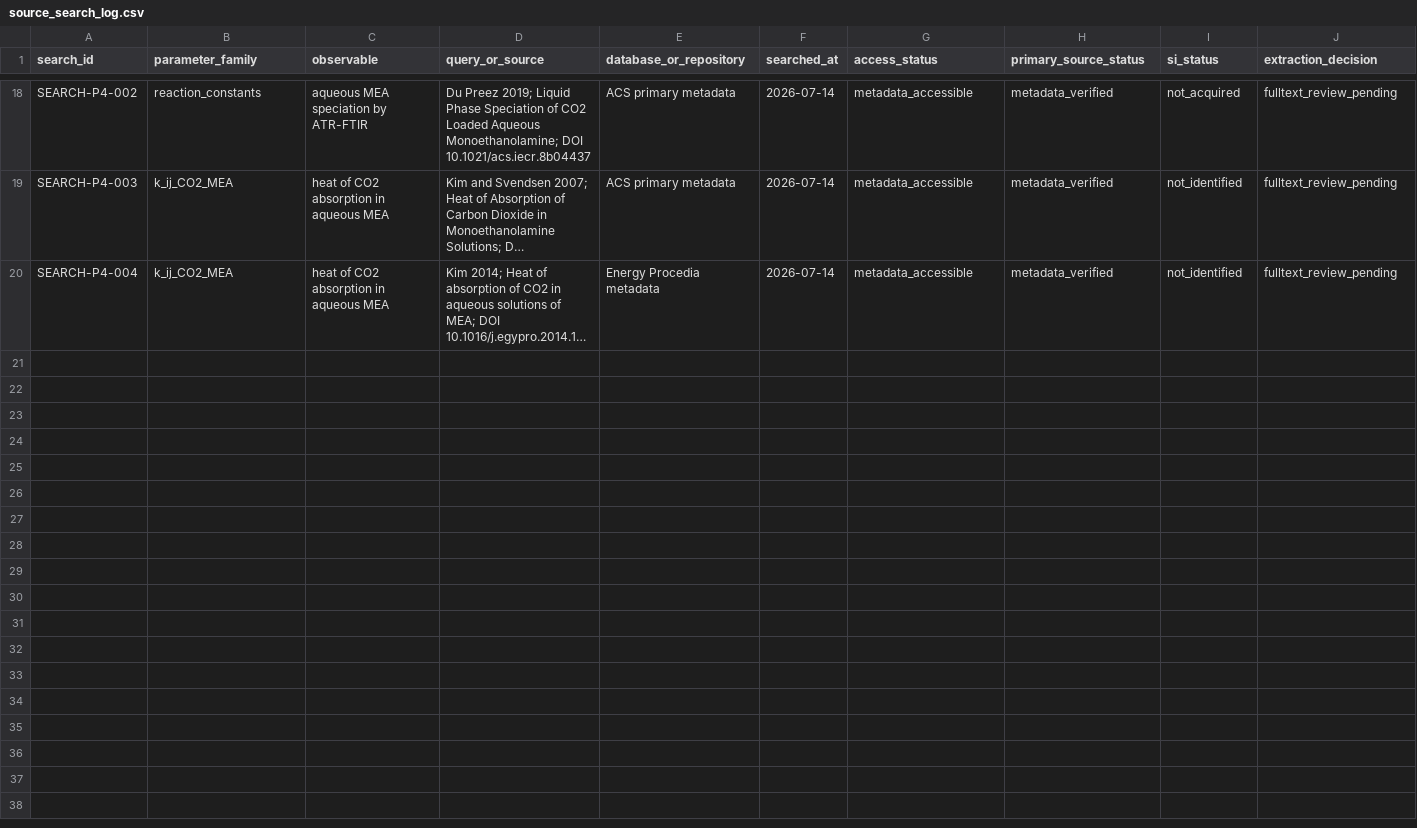
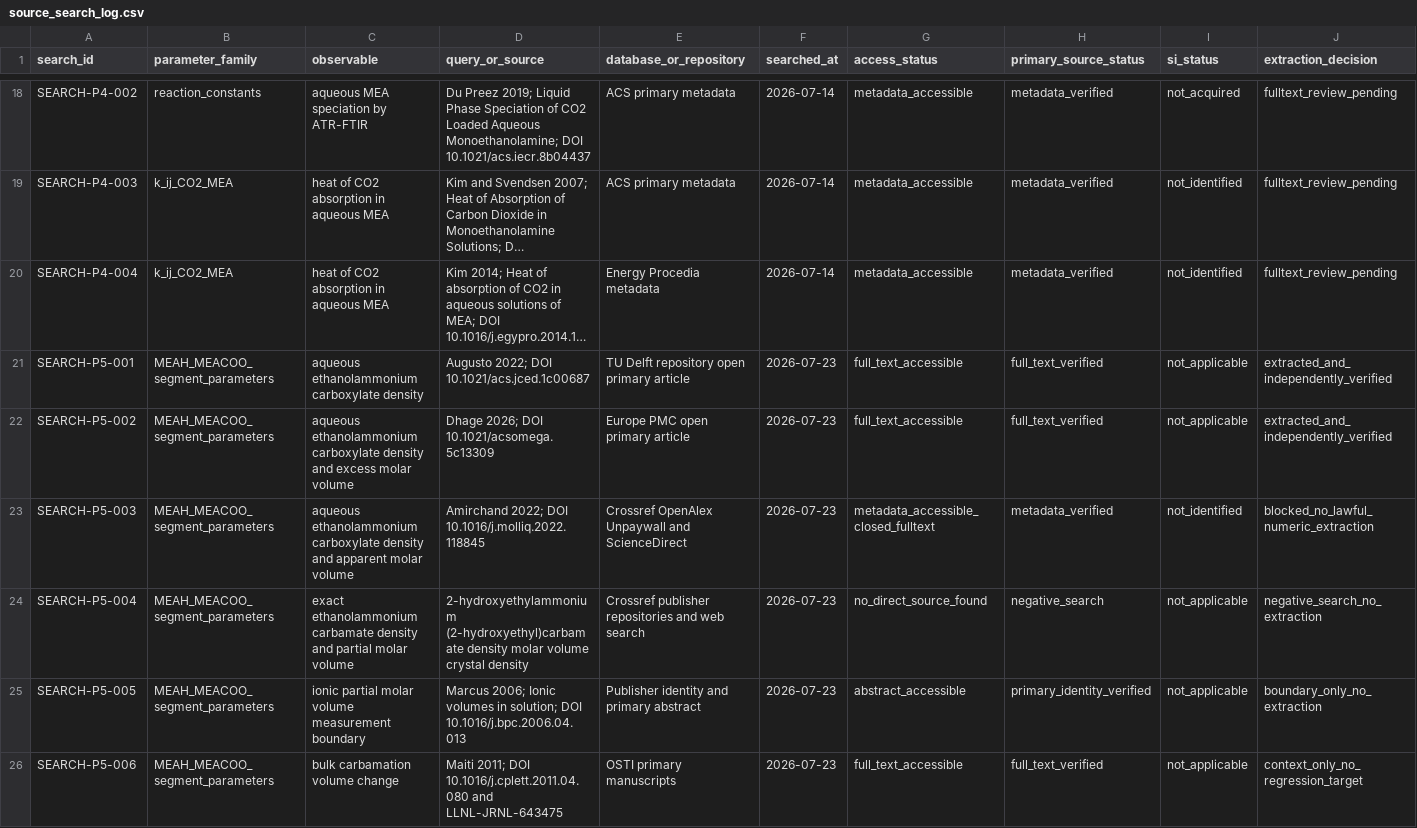
Before and after one commit to tannerpolley/MEA-Thermodynamics, a CSV file: data/reference/MEA/manifests/source_search_log.csv, drawn as a sheet; only a part is shown, gaps mark what is left out; long unchanged cells end in …; rows hold the shown columns only; the diff names each change by its address in the sheet, - before the commit and + after, or states it on an @@ line.

Commit message:
Curate ionic volumetric evidence for issue 39

```diff
--- a/data/reference/MEA/manifests/source_search_log.csv
+++ b/data/reference/MEA/manifests/source_search_log.csv
+row 21: SEARCH-P5-001 | MEAH_MEACOO_segment_parameters | aqueous ethanolammonium carboxylate density | Augusto 2022; DOI 10.1021/acs.jced.1c00687 | TU Delft repository open primary article | 2026-07-23 | full_text_accessible | full_text_verified | not_applicable | extracted_and_independently_verified
+row 22: SEARCH-P5-002 | MEAH_MEACOO_segment_parameters | aqueous ethanolammonium carboxylate density and excess molar volume | Dhage 2026; DOI 10.1021/acsomega.5c13309 | Europe PMC open primary article | 2026-07-23 | full_text_accessible | full_text_verified | not_applicable | extracted_and_independently_verified
+row 23: SEARCH-P5-003 | MEAH_MEACOO_segment_parameters | aqueous ethanolammonium carboxylate density and apparent molar volume | Amirchand 2022; DOI 10.1016/j.molliq.2022.118845 | Crossref OpenAlex Unpaywall and ScienceDirect | 2026-07-23 | metadata_accessible_closed_fulltext | metadata_verified | not_identified | blocked_no_lawful_numeric_extraction
+row 24: SEARCH-P5-004 | MEAH_MEACOO_segment_parameters | exact ethanolammonium carbamate density and partial molar volume | 2-hydroxyethylammonium (2-hydroxyethyl)carbamate density molar volume crystal density | Crossref publisher repositories and web search | 2026-07-23 | no_direct_source_found | negative_search | not_applicable | negative_search_no_extraction
+row 25: SEARCH-P5-005 | MEAH_MEACOO_segment_parameters | ionic partial molar volume measurement boundary | Marcus 2006; Ionic volumes in solution; DOI 10.1016/j.bpc.2006.04.013 | Publisher identity and primary abstract | 2026-07-23 | abstract_accessible | primary_identity_verified | not_applicable | boundary_only_no_extraction
+row 26: SEARCH-P5-006 | MEAH_MEACOO_segment_parameters | bulk carbamation volume change | Maiti 2011; DOI 10.1016/j.cplett.2011.04.080 and LLNL-JRNL-643475 | OSTI primary manuscripts | 2026-07-23 | full_text_accessible | full_text_verified | not_applicable | context_only_no_regression_target
```
Also changed, not shown: data/reference/MEA/epcsaft_species_parameter_evidence.csv, data/reference/MEA/full_component_parameter_source_audit.csv, 17 other files.
